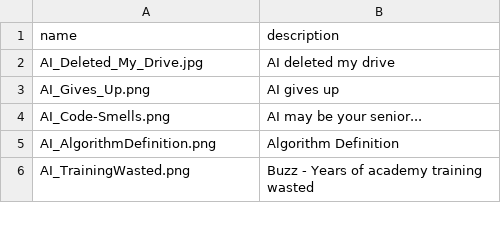
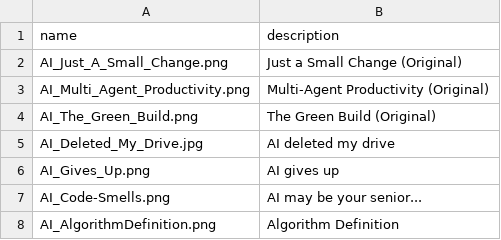
Before and after one commit to renatocamara/copilot.links.repo, a TSV file: ImageList.tsv, drawn as a sheet; only a part is shown; the shorter side is filled out with more unchanged rows.

```diff
--- a/ImageList.tsv
+++ b/ImageList.tsv
@@ -1,2 +1,5 @@
 name	description
+AI_Just_A_Small_Change.png	Just a Small Change (Original)
+AI_Multi_Agent_Productivity.png	Multi-Agent Productivity (Original)
+AI_The_Green_Build.png	The Green Build (Original)
 AI_Deleted_My_Drive.jpg	AI deleted my drive
```
Also changed, not shown: 6 other files.
